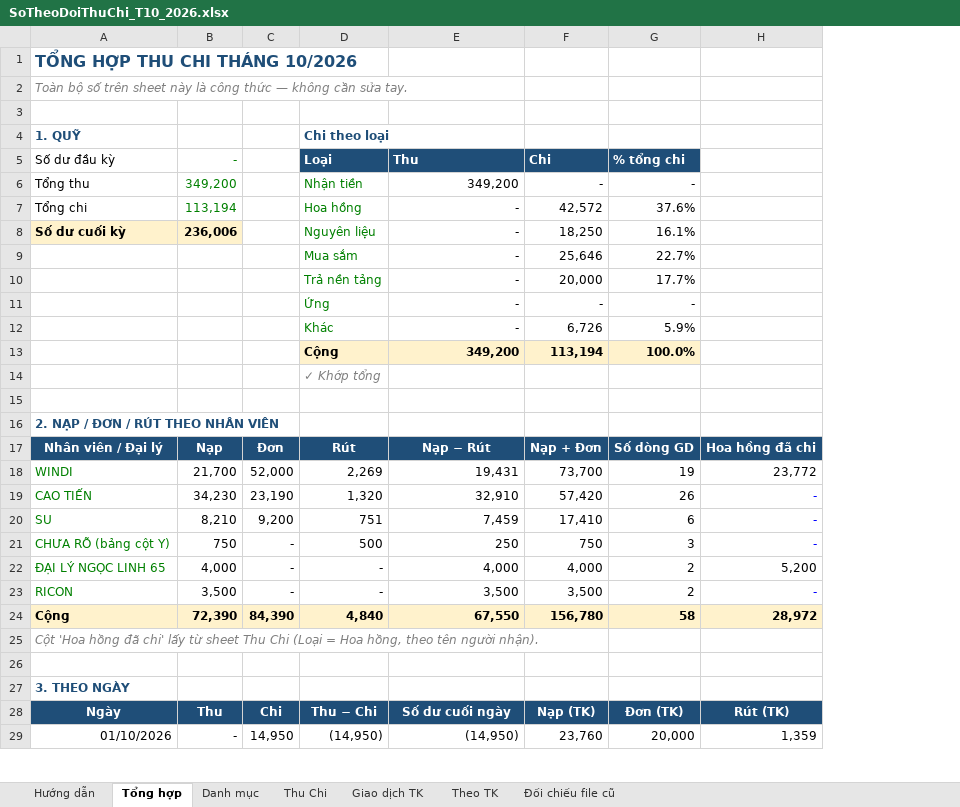
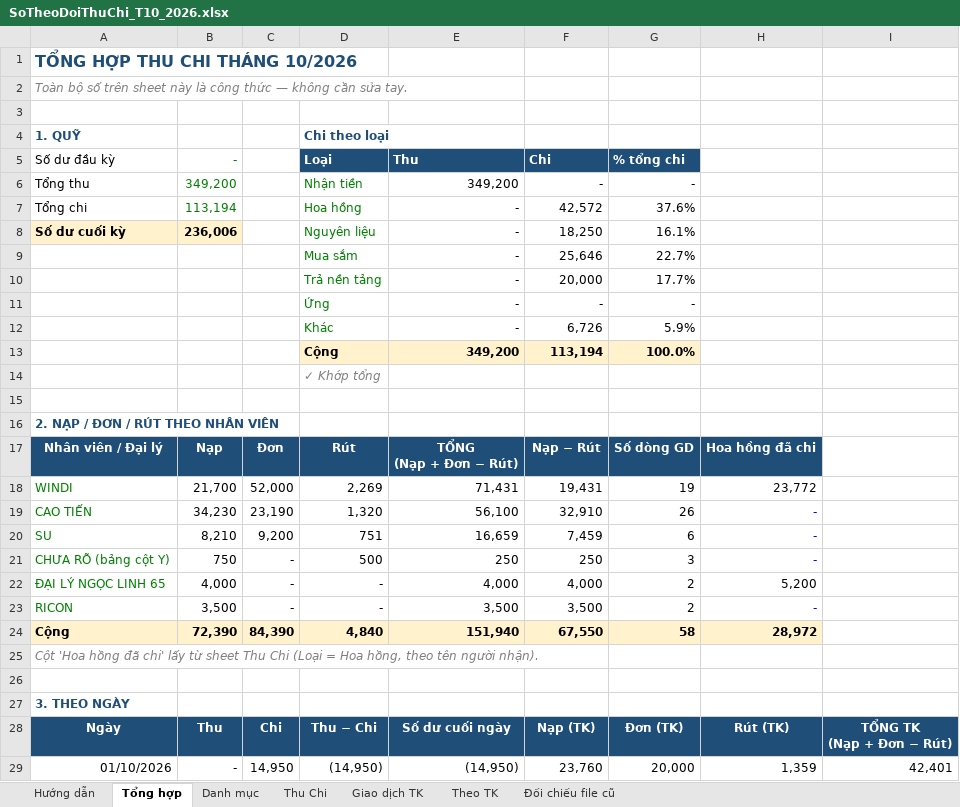
Before and after one commit to Thuyphungleadby/leadby, an Excel workbook: SoTheoDoiThuChi_T10_2026.xlsx, sheet Tổng hợp, drawn as a sheet; only a part is shown; values as stored, in another font and other column widths than the file's, no borders; conditional formats not drawn; ↵ is a line break in a cell; the diff names each change by its address in the sheet, - before the commit and + after, or states it on an @@ line.

```diff
--- a/SoTheoDoiThuChi_T10_2026.xlsx (sheet Tổng hợp)
+++ b/SoTheoDoiThuChi_T10_2026.xlsx (sheet Tổng hợp)
+column I, rows 28-29: TỔNG TK ↵ (Nạp + Đơn − Rút) | 42,401
-E17 (Thu): Nạp − Rút
+E17 (Thu): TỔNG ↵ (Nạp + Đơn − Rút)
-F17 (Chi): Nạp + Đơn
+F17 (Chi): Nạp − Rút
-E18 (Thu): 19,431
+E18 (Thu): 71,431
-F18 (Chi): 73,700
+F18 (Chi): 19,431
-E19 (Thu): 32,910
+E19 (Thu): 56,100
-F19 (Chi): 57,420
+F19 (Chi): 32,910
-E20 (Thu): 7,459
+E20 (Thu): 16,659
-F20 (Chi): 17,410
+F20 (Chi): 7,459
-F21 (Chi): 750
+F21 (Chi): 250
-E24 (Thu): 67,550
+E24 (Thu): 151,940
-F24 (Chi): 156,780
+F24 (Chi): 67,550
```
Also changed, not shown: sheet Theo TK, sheet Giao dịch TK, formulas that keep their value.
